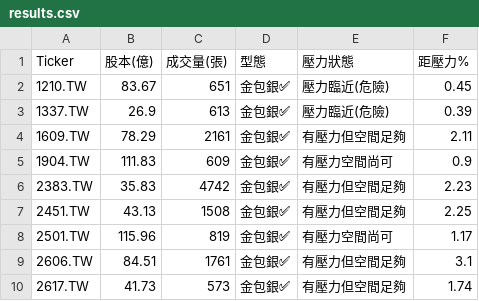
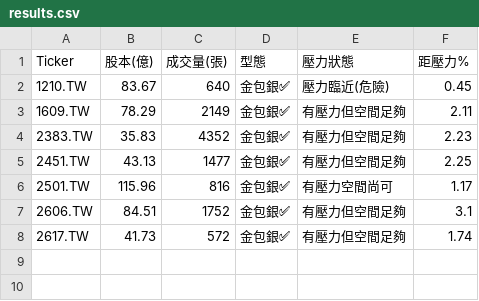
Before and after one commit to bdron0222-cpu/gold_containing_silver, a CSV file: results.csv, drawn as a sheet.

```diff
--- a/results.csv
+++ b/results.csv
@@ -1,10 +1,8 @@
 Ticker,股本(億),成交量(張),型態,壓力狀態,距壓力%
-1210.TW,83.67,651,金包銀✅,壓力臨近(危險),0.45
-1337.TW,26.9,613,金包銀✅,壓力臨近(危險),0.39
-1609.TW,78.29,2161,金包銀✅,有壓力但空間足夠,2.11
-1904.TW,111.83,609,金包銀✅,有壓力空間尚可,0.9
-2383.TW,35.83,4742,金包銀✅,有壓力但空間足夠,2.23
-2451.TW,43.13,1508,金包銀✅,有壓力但空間足夠,2.25
-2501.TW,115.96,819,金包銀✅,有壓力空間尚可,1.17
-2606.TW,84.51,1761,金包銀✅,有壓力但空間足夠,3.1
-2617.TW,41.73,573,金包銀✅,有壓力但空間足夠,1.74
+1210.TW,83.67,640,金包銀✅,壓力臨近(危險),0.45
+1609.TW,78.29,2149,金包銀✅,有壓力但空間足夠,2.11
+2383.TW,35.83,4352,金包銀✅,有壓力但空間足夠,2.23
+2451.TW,43.13,1477,金包銀✅,有壓力但空間足夠,2.25
+2501.TW,115.96,816,金包銀✅,有壓力空間尚可,1.17
+2606.TW,84.51,1752,金包銀✅,有壓力但空間足夠,3.1
+2617.TW,41.73,572,金包銀✅,有壓力但空間足夠,1.74
```
Also changed, not shown: small_cap_list.csv, 1 other file.
